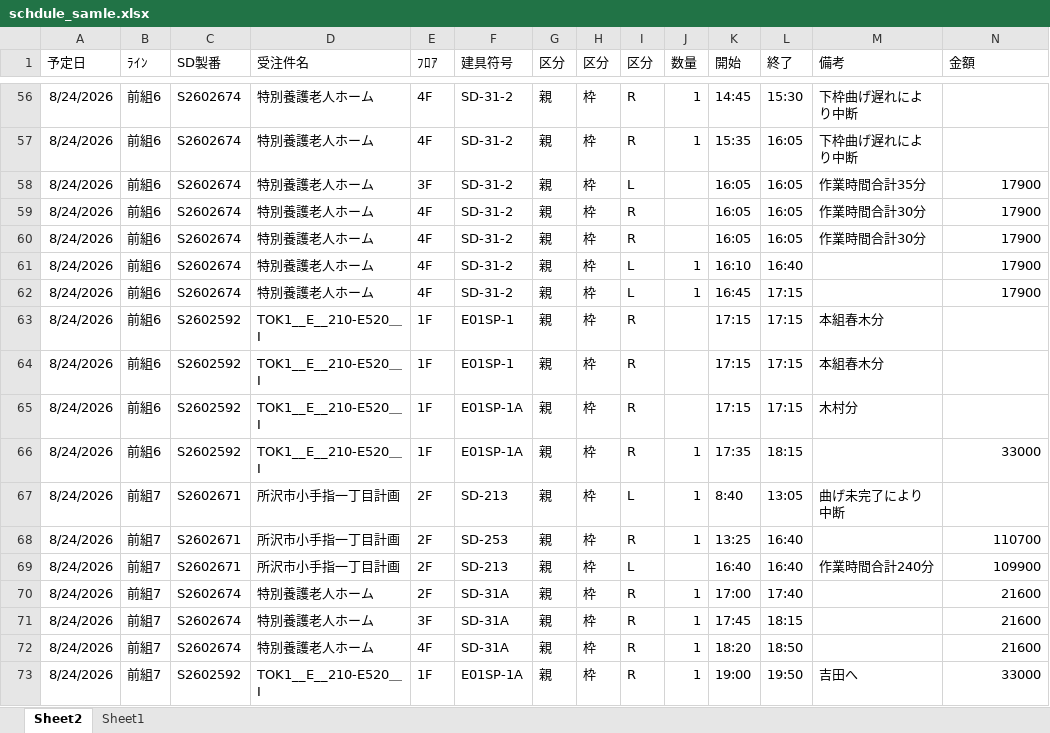
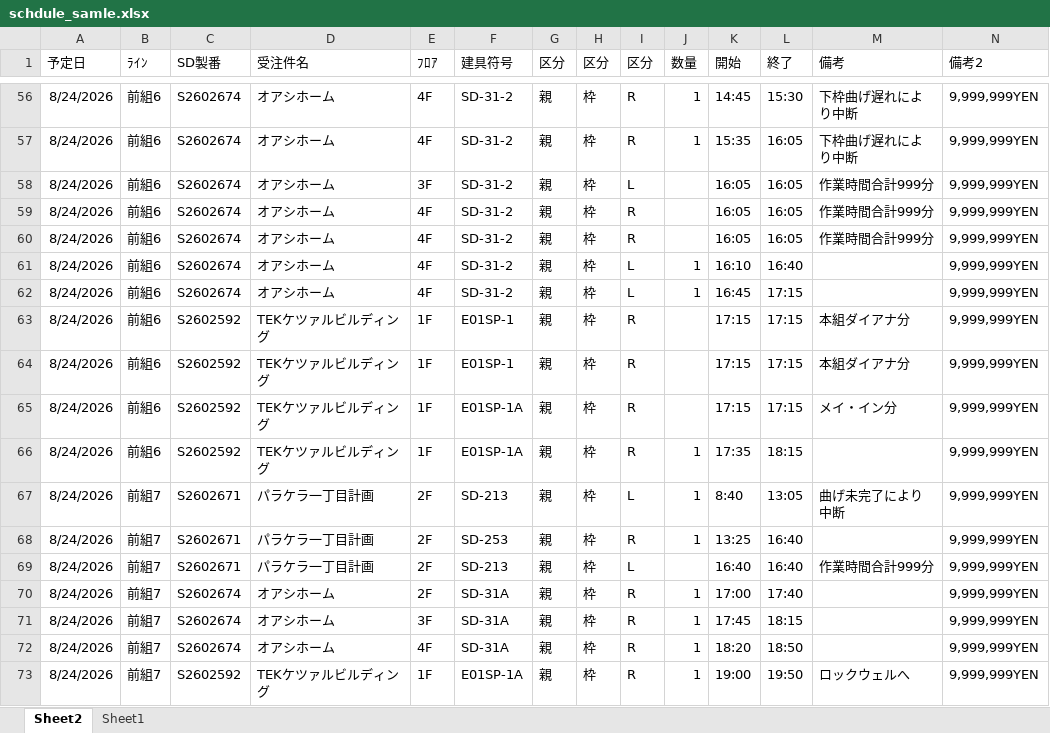
Before and after one commit to kogarasugasa/MES_Lite, an Excel workbook: schdule_samle.xlsx, sheet Sheet2, drawn as a sheet; only a part is shown, gaps mark what is left out; values as stored, in another font and other column widths than the file's, no borders; the diff covers the shown part only; the diff names each change by its address in the sheet, - before the commit and + after, or states it on an @@ line.

```diff
--- a/schdule_samle.xlsx (sheet Sheet2)
+++ b/schdule_samle.xlsx (sheet Sheet2)
-N1: 金額
+N1: 備考2
-D56:D62 (受注件名): 特別養護老人ホーム
+D56:D62 (受注件名): オアシホーム
-N56:N57 (備考2): (empty)
+N56:N57 (備考2): 9,999,999YEN
-M58 (備考): 作業時間合計35分
+M58 (備考): 作業時間合計999分
-N58:N62 (備考2): 17900
+N58:N62 (備考2): 9,999,999YEN
-M59:M60 (備考): 作業時間合計30分
+M59:M60 (備考): 作業時間合計999分
-D63:D66 (受注件名): TOK1__E__210-E520＿I
+D63:D66 (受注件名): TEKケツァルビルディング
-M63:M64 (備考): 本組春木分
+M63:M64 (備考): 本組ダイアナ分
-N63:N65 (備考2): (empty)
+N63:N65 (備考2): 9,999,999YEN
-M65 (備考): 木村分
+M65 (備考): メイ・イン分
-N66 (備考2): 33000
+N66 (備考2): 9,999,999YEN
-D67:D69 (受注件名): 所沢市小手指一丁目計画
+D67:D69 (受注件名): パラケラ一丁目計画
-N67 (備考2): (empty)
+N67 (備考2): 9,999,999YEN
-N68 (備考2): 110700
+N68 (備考2): 9,999,999YEN
-M69 (備考): 作業時間合計240分
+M69 (備考): 作業時間合計999分
-N69 (備考2): 109900
+N69 (備考2): 9,999,999YEN
-D70:D72 (受注件名): 特別養護老人ホーム
+D70:D72 (受注件名): オアシホーム
-N70:N72 (備考2): 21600
+N70:N72 (備考2): 9,999,999YEN
-D73 (受注件名): TOK1__E__210-E520＿I
+D73 (受注件名): TEKケツァルビルディング
-M73 (備考): 吉田へ
+M73 (備考): ロックウェルへ
-N73 (備考2): 33000
+N73 (備考2): 9,999,999YEN
```
Also changed, not shown: 135 edited cells elsewhere in this sheet, sheet Sheet1, 41 other files.
